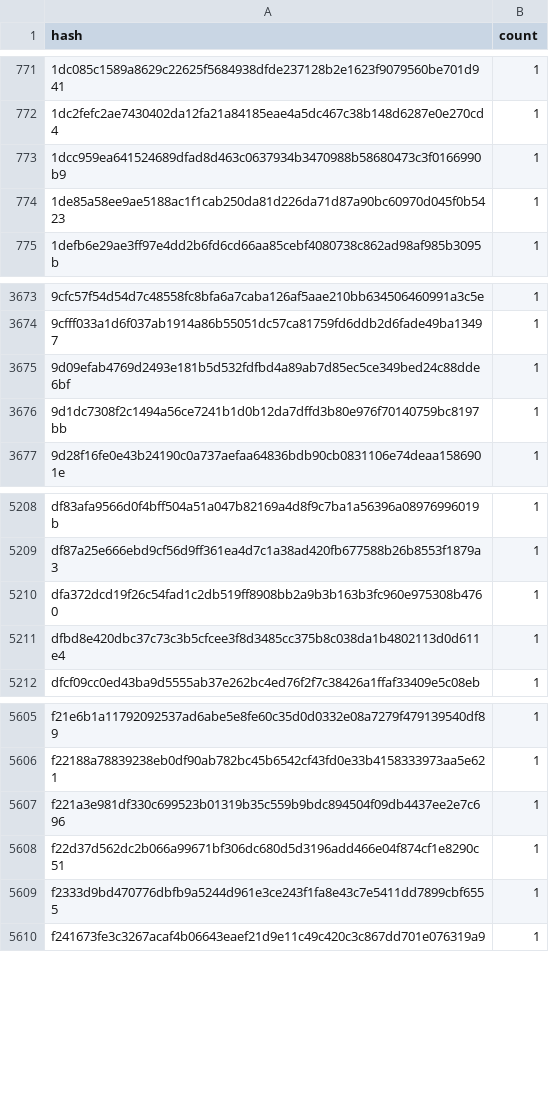
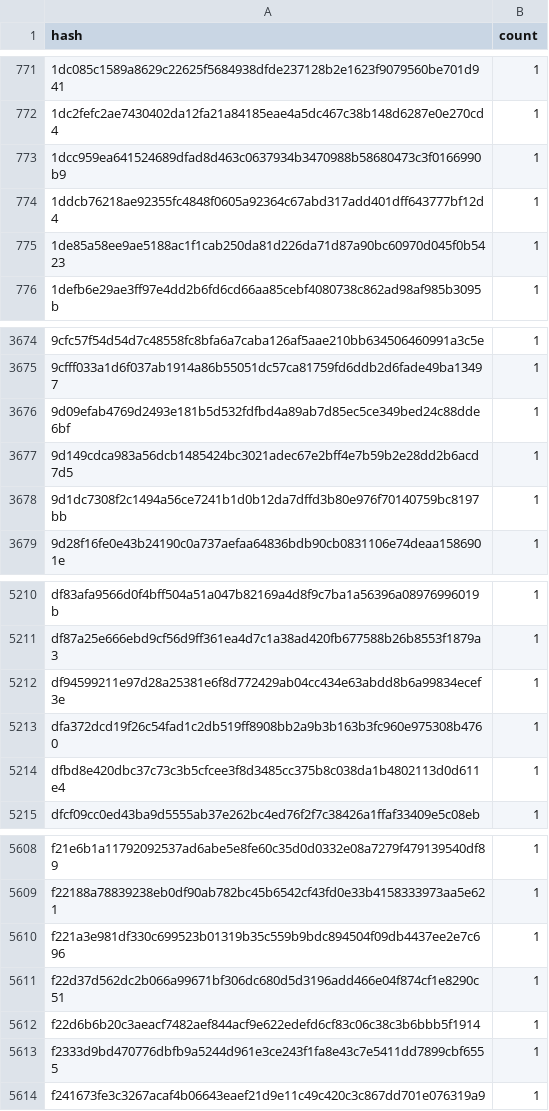
Before and after one commit to stellar-experimental/contract-wasms, a CSV file: analysis/dupe-code.csv, drawn as a sheet; only a part is shown, gaps mark what is left out; the diff names each change by its address in the sheet, - before the commit and + after, or states it on an @@ line.

```diff
--- a/analysis/dupe-code.csv
+++ b/analysis/dupe-code.csv
+row 774: 1ddcb76218ae92355fc4848f0605a92364c67abd317add401dff643777bf12d4 | 1
+row 3677: 9d149cdca983a56dcb1485424bc3021adec67e2bff4e7b59b2e28dd2b6acd7d5 | 1
+row 5212: df94599211e97d28a25381e6f8d772429ab04cc434e63abdd8b6a99834ecef3e | 1
+row 5612: f22d6b6b20c3aeacf7482aef844acf9e622edefd6cf83c06c38c3b6bbb5f1914 | 1
```
Also changed, not shown: analysis/count_instances_per_wasm.csv, analysis/dupe-sections.csv, 43 other files.
